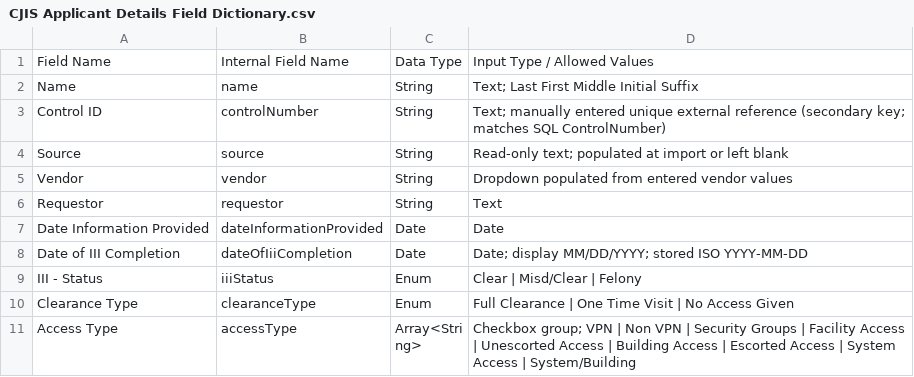
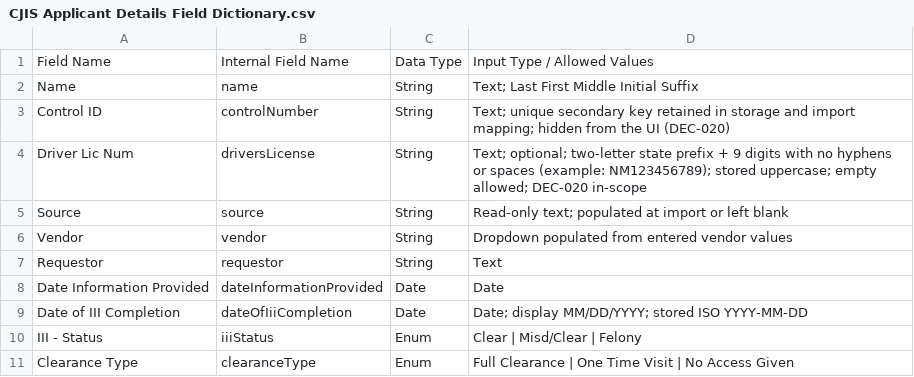
Before and after one commit to RoboAlbotros/Workbench-APD-ECC, a CSV file: CJISTracker/CJIS Applicant Details Field Dictionary.csv, drawn as a sheet; only a part is shown; the shorter side is filled out with more unchanged rows.

```diff
--- a/CJISTracker/CJIS Applicant Details Field Dictionary.csv
+++ b/CJISTracker/CJIS Applicant Details Field Dictionary.csv
@@ -2,3 +2,4 @@ Field Name,Internal Field Name,Data Type,Input Type / Allowed Values
 Name,name,String,Text; Last First Middle Initial Suffix
-Control ID,controlNumber,String,Text; manually entered unique external reference (secondary key; matches SQL ControlNumber)
+Control ID,controlNumber,String,Text; unique secondary key retained in storage and import mapping; hidden from the UI (DEC-020)
+Driver Lic Num,driversLicense,String,Text; optional; two-letter state prefix + 9 digits with no hyphens or spaces (example: NM123456789); stored uppercase; empty allowed; DEC-020 in-scope
 Source,source,String,Read-only text; populated at import or left blank
```
Also changed, not shown: 9 other files.
